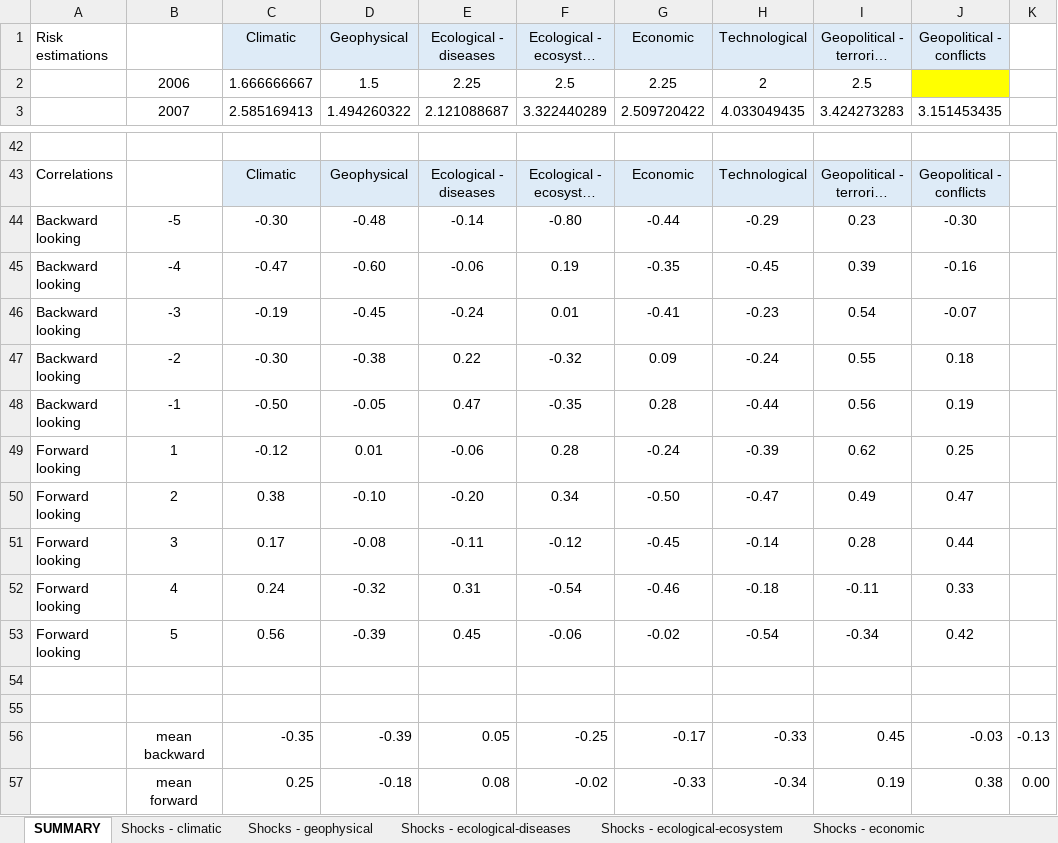
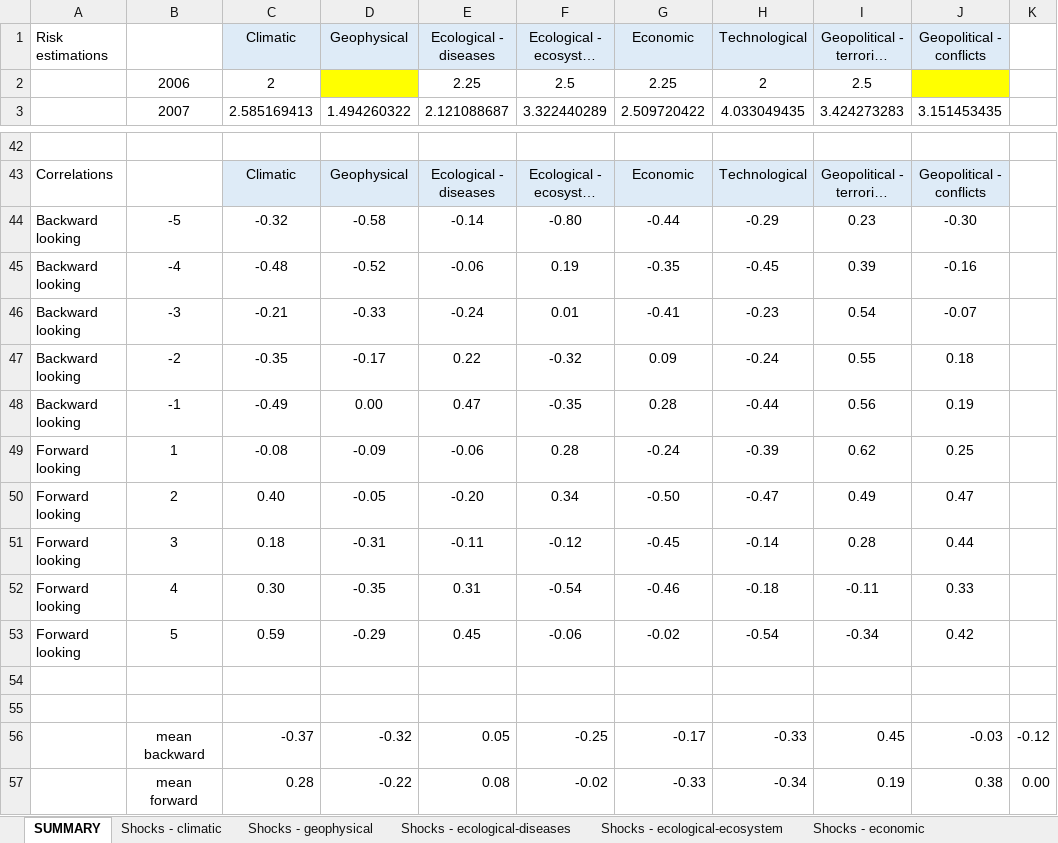
Before and after one commit to LouisD-KVA/WEF-GRR-analysis, an Excel workbook: 3_Backcasting analysis/analysis/Selection of risks and associated likelihood.xlsx, sheet SUMMARY, drawn as a sheet; only a part is shown, gaps mark what is left out; long unchanged cells end in …; values as stored, in another font and other column widths than the file's, no borders; conditional formats not drawn; the diff names each change by its address in the sheet, - before the commit and + after, or states it on an @@ line.

```diff
--- a/3_Backcasting analysis/analysis/Selection of risks and associated likelihood.xlsx (sheet SUMMARY)
+++ b/3_Backcasting analysis/analysis/Selection of risks and associated likelihood.xlsx (sheet SUMMARY)
-C2 (Climatic): 1.666666667
+C2 (Climatic): 2
-D2 (Geophysical): 1.5
+D2 (Geophysical): (empty)
-D2 fill: none
+D2 fill: #FFFF00
-C44 (Climatic): -0.30
+C44 (Climatic): -0.32
-D44 (Geophysical): -0.48
+D44 (Geophysical): -0.58
-C45 (Climatic): -0.47
+C45 (Climatic): -0.48
-D45 (Geophysical): -0.60
+D45 (Geophysical): -0.52
-C46 (Climatic): -0.19
+C46 (Climatic): -0.21
-D46 (Geophysical): -0.45
+D46 (Geophysical): -0.33
-C47 (Climatic): -0.30
+C47 (Climatic): -0.35
-D47 (Geophysical): -0.38
+D47 (Geophysical): -0.17
-C48 (Climatic): -0.50
+C48 (Climatic): -0.49
-D48 (Geophysical): -0.05
+D48 (Geophysical): 0.00
-C49 (Climatic): -0.12
+C49 (Climatic): -0.08
-D49 (Geophysical): 0.01
+D49 (Geophysical): -0.09
-C50 (Climatic): 0.38
+C50 (Climatic): 0.40
-D50 (Geophysical): -0.10
+D50 (Geophysical): -0.05
-C51 (Climatic): 0.17
+C51 (Climatic): 0.18
-D51 (Geophysical): -0.08
+D51 (Geophysical): -0.31
-C52 (Climatic): 0.24
+C52 (Climatic): 0.30
-D52 (Geophysical): -0.32
+D52 (Geophysical): -0.35
-C53 (Climatic): 0.56
+C53 (Climatic): 0.59
-D53 (Geophysical): -0.39
+D53 (Geophysical): -0.29
-C56 (Climatic): -0.35
+C56 (Climatic): -0.37
-D56 (Geophysical): -0.39
+D56 (Geophysical): -0.32
-K56: -0.13
+K56: -0.12
-C57 (Climatic): 0.25
+C57 (Climatic): 0.28
-D57 (Geophysical): -0.18
+D57 (Geophysical): -0.22
```
Also changed, not shown: sheet 2006, sheet List of risks per year, 3_Backcasting analysis/analysis/Categorisation of risks/1. Summary of risks.xlsx, 3_Backcasting analysis/analysis/Categorisation of risks/2. Unmerged risks.xlsx, 5 other files.
